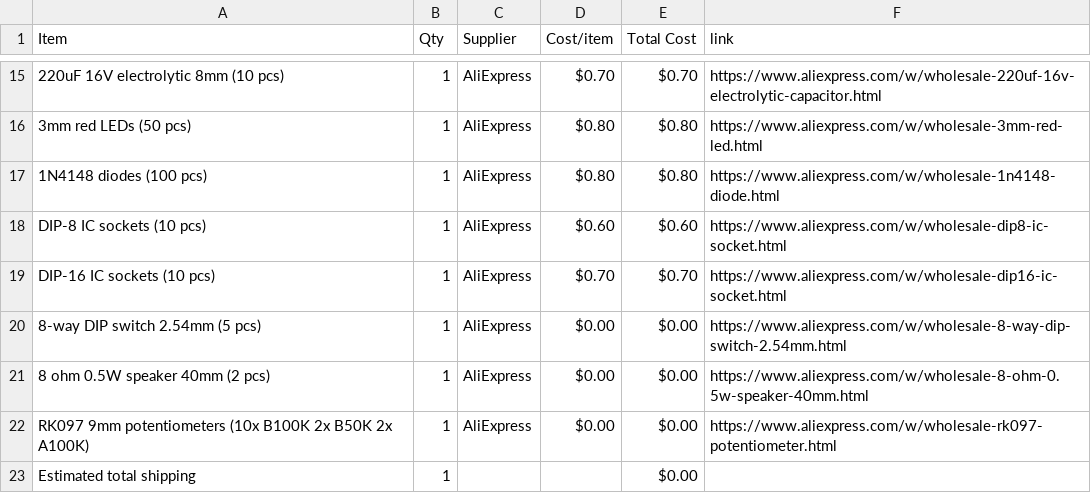
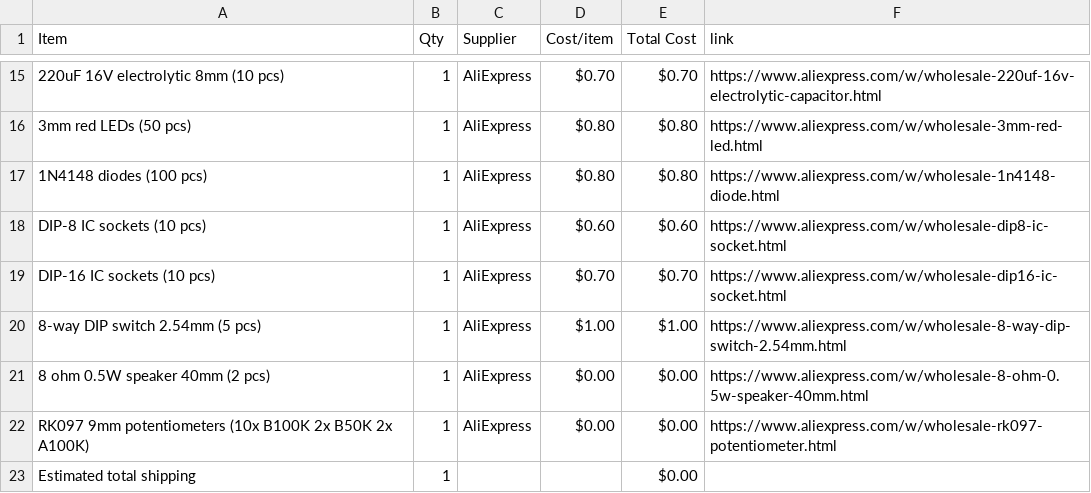
Before and after one commit to kgiorgi/synthy, a CSV file: BOM.csv, drawn as a sheet; only a part is shown, gaps mark what is left out.

Commit message:
Sync synthy from Half Life

```diff
--- a/BOM.csv
+++ b/BOM.csv
@@ -19,3 +19,3 @@ DIP-8 IC sockets (10 pcs),1,AliExpress,$0.60,$0.60,https://www.aliexpress.com/w/
 DIP-16 IC sockets (10 pcs),1,AliExpress,$0.70,$0.70,https://www.aliexpress.com/w/wholesale-dip16-ic-socket.html
-8-way DIP switch 2.54mm (5 pcs),1,AliExpress,$0.00,$0.00,https://www.aliexpress.com/w/wholesale-8-way-dip-switch-2.54mm.html
+8-way DIP switch 2.54mm (5 pcs),1,AliExpress,$1.00,$1.00,https://www.aliexpress.com/w/wholesale-8-way-dip-switch-2.54mm.html
 8 ohm 0.5W speaker 40mm (2 pcs),1,AliExpress,$0.00,$0.00,https://www.aliexpress.com/w/wholesale-8-ohm-0.5w-speaker-40mm.html
```
